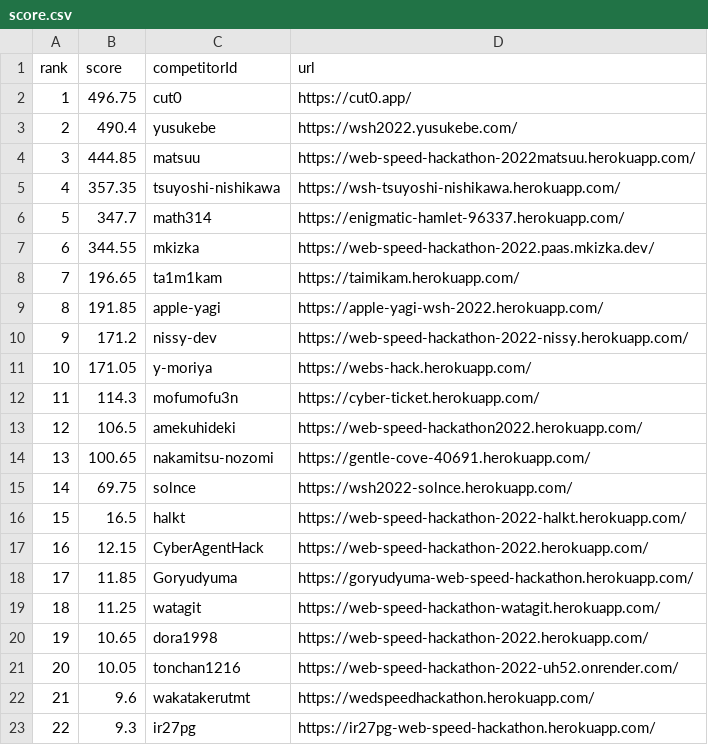
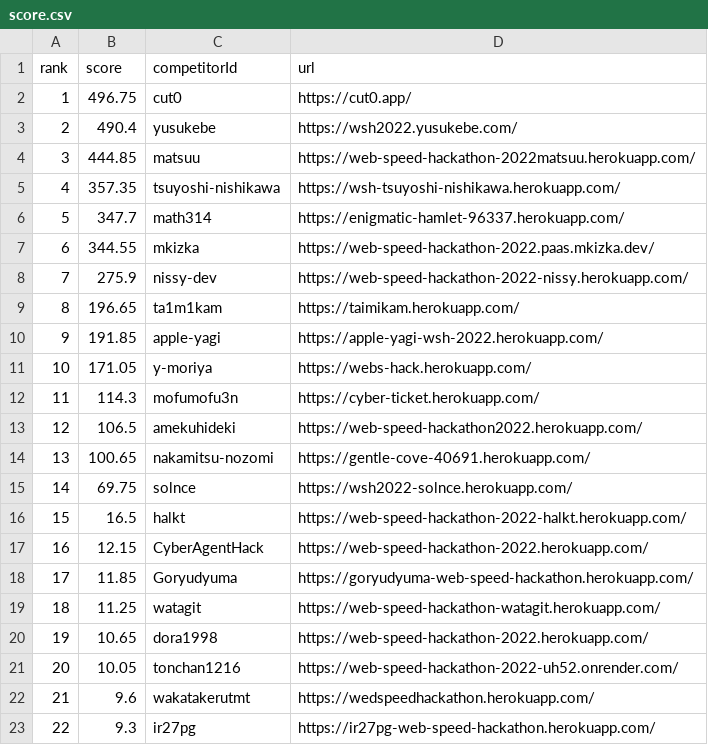
Before and after one commit to CyberAgentHack/web-speed-hackathon-2022-leaderboard, a CSV file: score.csv, drawn as a sheet; removed rows and columns are numbered as before the commit, all else as after; the diff names each change by its address in the sheet, - before the commit and + after, or states it on an @@ line.

```diff
--- a/score.csv
+++ b/score.csv
+row 8: 7 | 275.9 | nissy-dev | https://web-speed-hackathon-2022-nissy.herokuapp.com/
@@ column A (rank) renumbered between rows 9 and 10 @@
-row 10: 9 | 171.2 | nissy-dev | https://web-speed-hackathon-2022-nissy.herokuapp.com/
```
Also changed, not shown: 1 other file.
